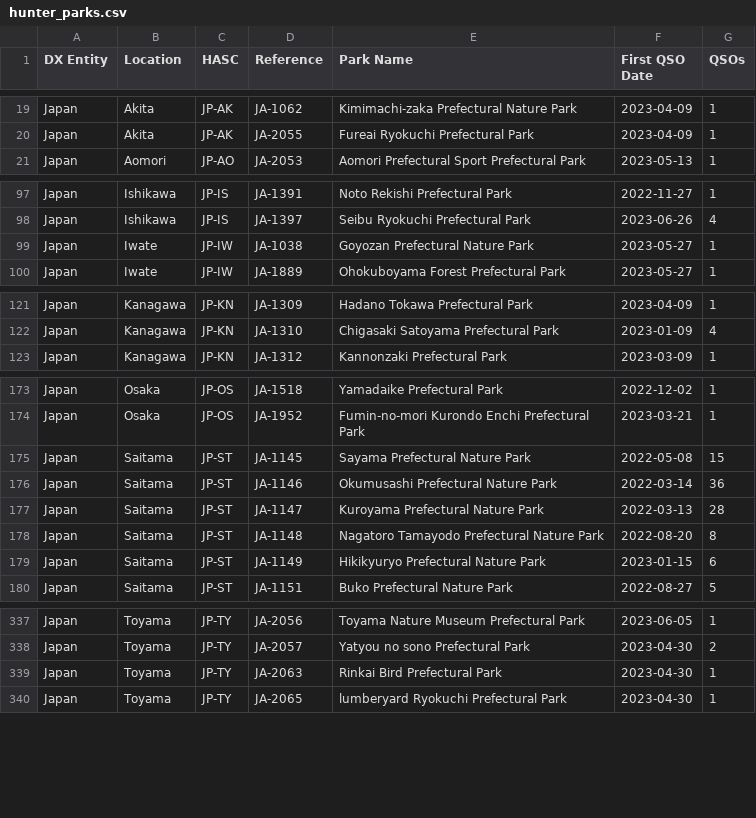
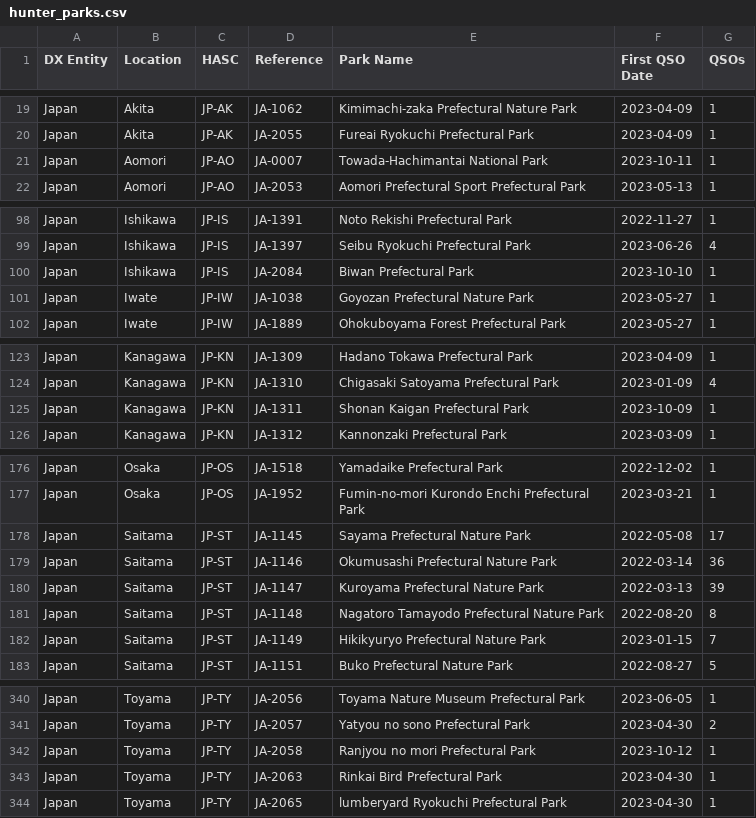
Before and after one commit to tyjcode/y001, a CSV file: hunter_parks.csv, drawn as a sheet; only a part is shown, gaps mark what is left out; the diff covers the shown part only.

```diff
--- a/hunter_parks.csv
+++ b/hunter_parks.csv
@@ -20,2 +20,3 @@
 "Japan","Akita","JP-AK","JA-2055","Fureai Ryokuchi Prefectural Park","2023-04-09",1
+"Japan","Aomori","JP-AO","JA-0007","Towada-Hachimantai National Park","2023-10-11",1
 "Japan","Aomori","JP-AO","JA-2053","Aomori Prefectural Sport Prefectural Park","2023-05-13",1
@@ -98,2 +99,3 @@
 "Japan","Ishikawa","JP-IS","JA-1397","Seibu Ryokuchi Prefectural Park","2023-06-26",4
+"Japan","Ishikawa","JP-IS","JA-2084","Biwan Prefectural Park","2023-10-10",1
 "Japan","Iwate","JP-IW","JA-1038","Goyozan Prefectural Nature Park","2023-05-27",1
@@ -122,2 +124,3 @@
 "Japan","Kanagawa","JP-KN","JA-1310","Chigasaki Satoyama Prefectural Park","2023-01-09",4
+"Japan","Kanagawa","JP-KN","JA-1311","Shonan Kaigan Prefectural Park","2023-10-09",1
 "Japan","Kanagawa","JP-KN","JA-1312","Kannonzaki Prefectural Park","2023-03-09",1
@@ -174,7 +177,7 @@
 "Japan","Osaka","JP-OS","JA-1952","Fumin-no-mori Kurondo Enchi Prefectural Park","2023-03-21",1
-"Japan","Saitama","JP-ST","JA-1145","Sayama Prefectural Nature Park","2022-05-08",15
+"Japan","Saitama","JP-ST","JA-1145","Sayama Prefectural Nature Park","2022-05-08",17
 "Japan","Saitama","JP-ST","JA-1146","Okumusashi Prefectural Nature Park","2022-03-14",36
-"Japan","Saitama","JP-ST","JA-1147","Kuroyama Prefectural Nature Park","2022-03-13",28
+"Japan","Saitama","JP-ST","JA-1147","Kuroyama Prefectural Nature Park","2022-03-13",39
 "Japan","Saitama","JP-ST","JA-1148","Nagatoro Tamayodo Prefectural Nature Park","2022-08-20",8
-"Japan","Saitama","JP-ST","JA-1149","Hikikyuryo Prefectural Nature Park","2023-01-15",6
+"Japan","Saitama","JP-ST","JA-1149","Hikikyuryo Prefectural Nature Park","2023-01-15",7
 "Japan","Saitama","JP-ST","JA-1151","Buko Prefectural Nature Park","2022-08-27",5
@@ -338,2 +341,3 @@
 "Japan","Toyama","JP-TY","JA-2057","Yatyou no sono Prefectural Park","2023-04-30",2
+"Japan","Toyama","JP-TY","JA-2058","Ranjyou no mori Prefectural Park","2023-10-12",1
 "Japan","Toyama","JP-TY","JA-2063","Rinkai Bird Prefectural Park","2023-04-30",1
```
Also changed, not shown: 12 edited cells elsewhere in this file.
